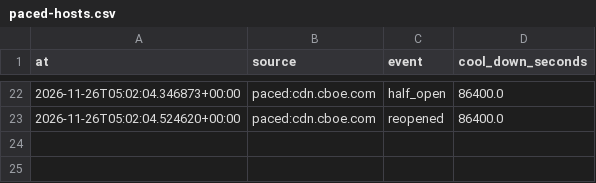
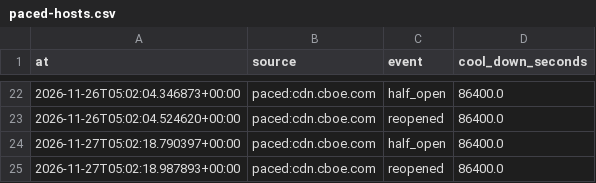
Before and after one commit to exepex/omenix-ingestion, a CSV file: research/data/resilience/paced-hosts.csv, drawn as a sheet; only a part is shown, gaps mark what is left out.

```diff
--- a/research/data/resilience/paced-hosts.csv
+++ b/research/data/resilience/paced-hosts.csv
@@ -23 +23,3 @@ at,source,event,cool_down_seconds
 2026-11-26T05:02:04.524620+00:00,paced:cdn.cboe.com,reopened,86400.0
+2026-11-27T05:02:18.790397+00:00,paced:cdn.cboe.com,half_open,86400.0
+2026-11-27T05:02:18.987893+00:00,paced:cdn.cboe.com,reopened,86400.0
```
